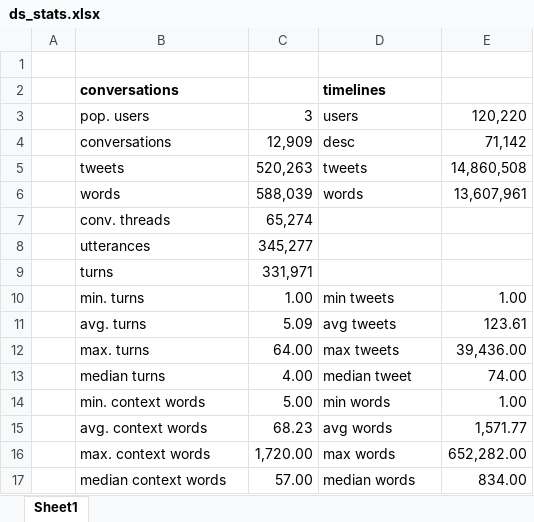
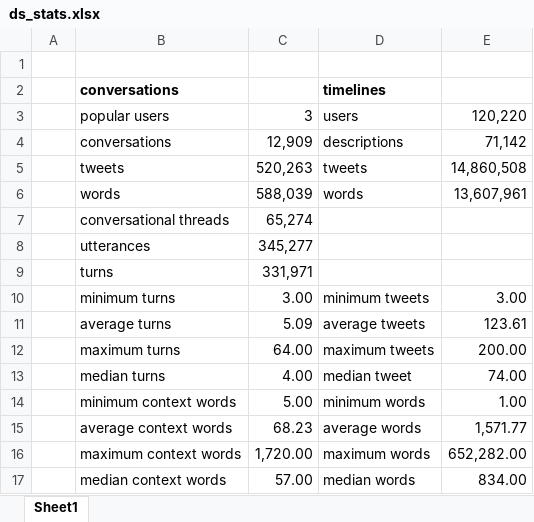
Before and after one commit to johnnytorres/recsys_twconv_s2s, an Excel workbook: results/ds_stats.xlsx, sheet Sheet1, drawn as a sheet; values as stored, in another font and other column widths than the file's, no borders; removed rows and columns are numbered as before the commit, all else as after; the diff names each change by its address in the sheet, - before the commit and + after, or states it on an @@ line.

```diff
--- a/results/ds_stats.xlsx (sheet Sheet1)
+++ b/results/ds_stats.xlsx (sheet Sheet1)
-B3: pop. users
+B3: popular users
-D4: desc
+D4: descriptions
-B7: conv. threads
+B7: conversational threads
-row 10:  | min. turns | 1.00 | min tweets | 1.00
+row 10:  | minimum turns | 3.00 | minimum tweets | 3.00
-B11: avg. turns
+B11: average turns
-D11: avg tweets
+D11: average tweets
-B12: max. turns
+B12: maximum turns
-D12: max tweets
+D12: maximum tweets
-E12: 39,436.00
+E12: 200.00
-B14: min. context words
+B14: minimum context words
-D14: min words
+D14: minimum words
-B15: avg. context words
+B15: average context words
-D15: avg words
+D15: average words
-B16: max. context words
+B16: maximum context words
-D16: max words
+D16: maximum words
```
Also changed, not shown: results/recall_results.xlsx, 9 other files.
